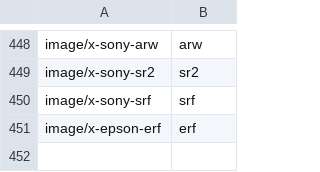
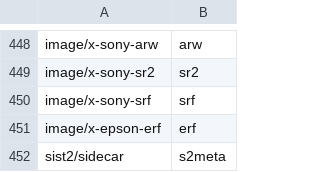
Before and after one commit to simon987/sist2, a CSV file: scripts/mime.csv, drawn as a sheet; only a part is shown, gaps mark what is left out.

Commit message:
sidecar files #114, version bump

```diff
--- a/scripts/mime.csv
+++ b/scripts/mime.csv
@@ -451 +451,2 @@ image/x-sony-srf, srf
 image/x-epson-erf, erf
+sist2/sidecar, s2meta
```
Also changed, not shown: 18 other files.
